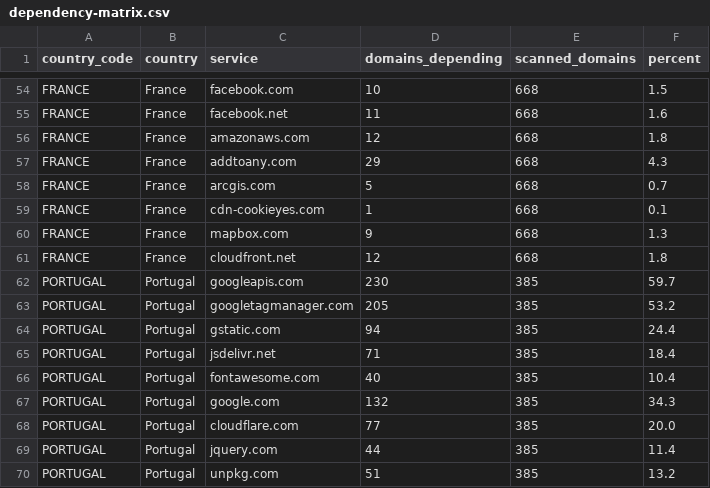
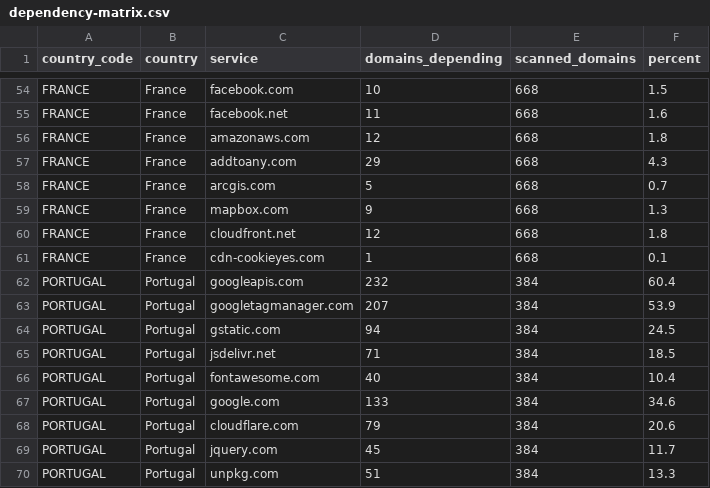
Before and after one commit to mgifford/eu-plus-government-scans, a CSV file: docs/data/dependency-matrix.csv, drawn as a sheet; only a part is shown, gaps mark what is left out; the diff covers the shown part only.

```diff
--- a/docs/data/dependency-matrix.csv
+++ b/docs/data/dependency-matrix.csv
@@ -58,13 +58,13 @@ FRANCE,France,addtoany.com,29,668,4.3
 FRANCE,France,arcgis.com,5,668,0.7
-FRANCE,France,cdn-cookieyes.com,1,668,0.1
 FRANCE,France,mapbox.com,9,668,1.3
 FRANCE,France,cloudfront.net,12,668,1.8
-PORTUGAL,Portugal,googleapis.com,230,385,59.7
-PORTUGAL,Portugal,googletagmanager.com,205,385,53.2
-PORTUGAL,Portugal,gstatic.com,94,385,24.4
-PORTUGAL,Portugal,jsdelivr.net,71,385,18.4
-PORTUGAL,Portugal,fontawesome.com,40,385,10.4
-PORTUGAL,Portugal,google.com,132,385,34.3
-PORTUGAL,Portugal,cloudflare.com,77,385,20.0
-PORTUGAL,Portugal,jquery.com,44,385,11.4
-PORTUGAL,Portugal,unpkg.com,51,385,13.2
+FRANCE,France,cdn-cookieyes.com,1,668,0.1
+PORTUGAL,Portugal,googleapis.com,232,384,60.4
+PORTUGAL,Portugal,googletagmanager.com,207,384,53.9
+PORTUGAL,Portugal,gstatic.com,94,384,24.5
+PORTUGAL,Portugal,jsdelivr.net,71,384,18.5
+PORTUGAL,Portugal,fontawesome.com,40,384,10.4
+PORTUGAL,Portugal,google.com,133,384,34.6
+PORTUGAL,Portugal,cloudflare.com,79,384,20.6
+PORTUGAL,Portugal,jquery.com,45,384,11.7
+PORTUGAL,Portugal,unpkg.com,51,384,13.3
```
Also changed, not shown: 4 added rows, 4 removed rows, 27 moved rows and 85 edited cells elsewhere in this file, 47 other files.
